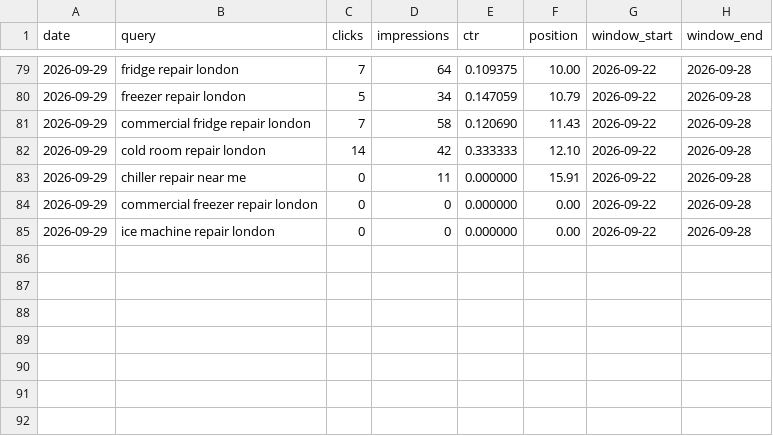
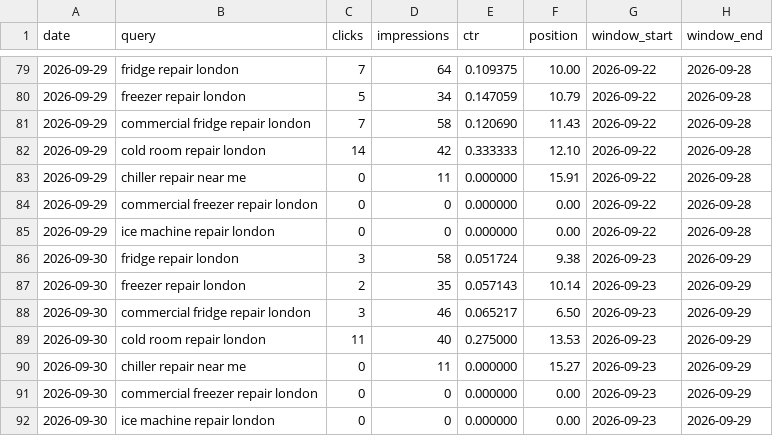
Before and after one commit to ali221345/colddirect-website, a CSV file: seo-audit/daily-positions.csv, drawn as a sheet; only a part is shown, gaps mark what is left out.

Commit message:
daily seo 2026-09-30

```diff
--- a/seo-audit/daily-positions.csv
+++ b/seo-audit/daily-positions.csv
@@ -85 +85,8 @@ date,query,clicks,impressions,ctr,position,window_start,window_end
 2026-09-29,"ice machine repair london",0,0,0.000000,0.00,2026-09-22,2026-09-28
+2026-09-30,"fridge repair london",3,58,0.051724,9.38,2026-09-23,2026-09-29
+2026-09-30,"freezer repair london",2,35,0.057143,10.14,2026-09-23,2026-09-29
+2026-09-30,"commercial fridge repair london",3,46,0.065217,6.50,2026-09-23,2026-09-29
+2026-09-30,"cold room repair london",11,40,0.275000,13.53,2026-09-23,2026-09-29
+2026-09-30,"chiller repair near me",0,11,0.000000,15.27,2026-09-23,2026-09-29
+2026-09-30,"commercial freezer repair london",0,0,0.000000,0.00,2026-09-23,2026-09-29
+2026-09-30,"ice machine repair london",0,0,0.000000,0.00,2026-09-23,2026-09-29
```
Also changed, not shown: 3 other files.
